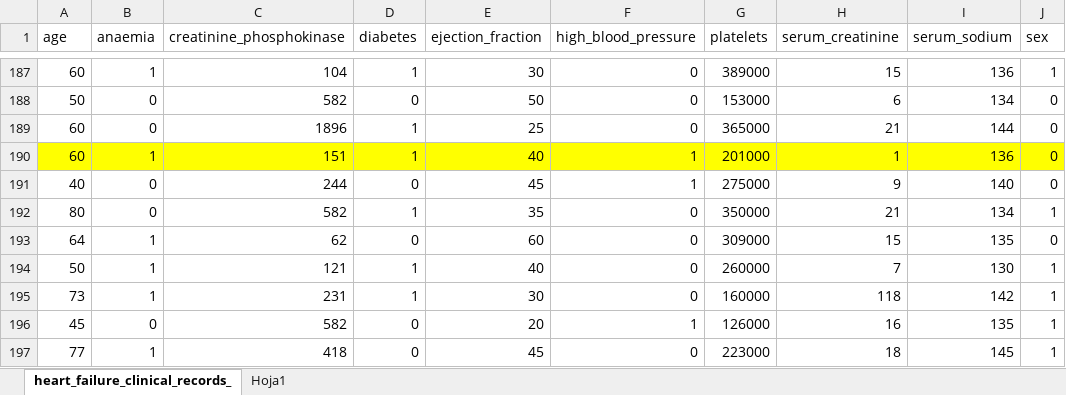
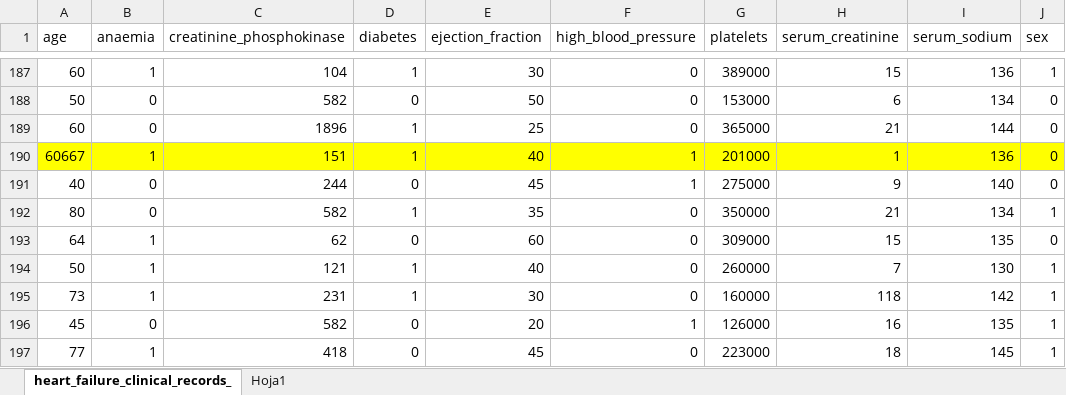
Before and after one commit to DannyDev18/business-intelligence, an Excel workbook: ArbolesDecision/Dataset/heart_failure_clinical_records_dataset.xlsx, sheet heart_failure_clinical_records_, drawn as a sheet; only a part is shown, gaps mark what is left out; values as stored, in another font and other column widths than the file's, no borders; table styles not drawn; the diff names each change by its address in the sheet, - before the commit and + after, or states it on an @@ line.

```diff
--- a/ArbolesDecision/Dataset/heart_failure_clinical_records_dataset.xlsx (sheet heart_failure_clinical_records_)
+++ b/ArbolesDecision/Dataset/heart_failure_clinical_records_dataset.xlsx (sheet heart_failure_clinical_records_)
-A190 (age): 60
+A190 (age): 60667
```
Also changed, not shown: 1 other file.
